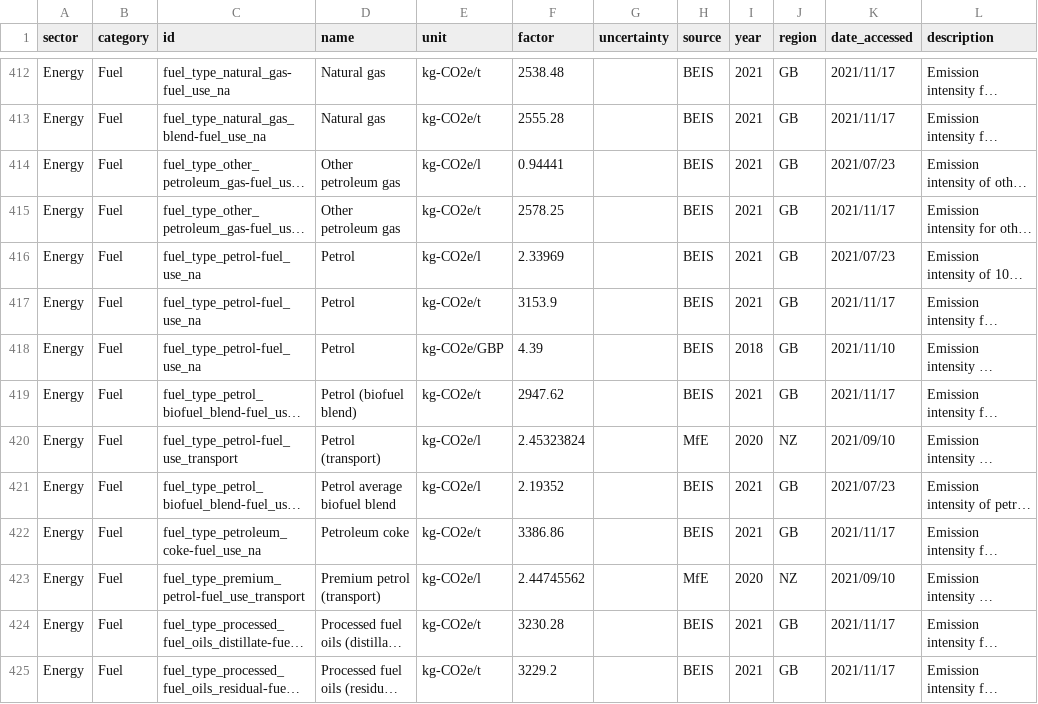
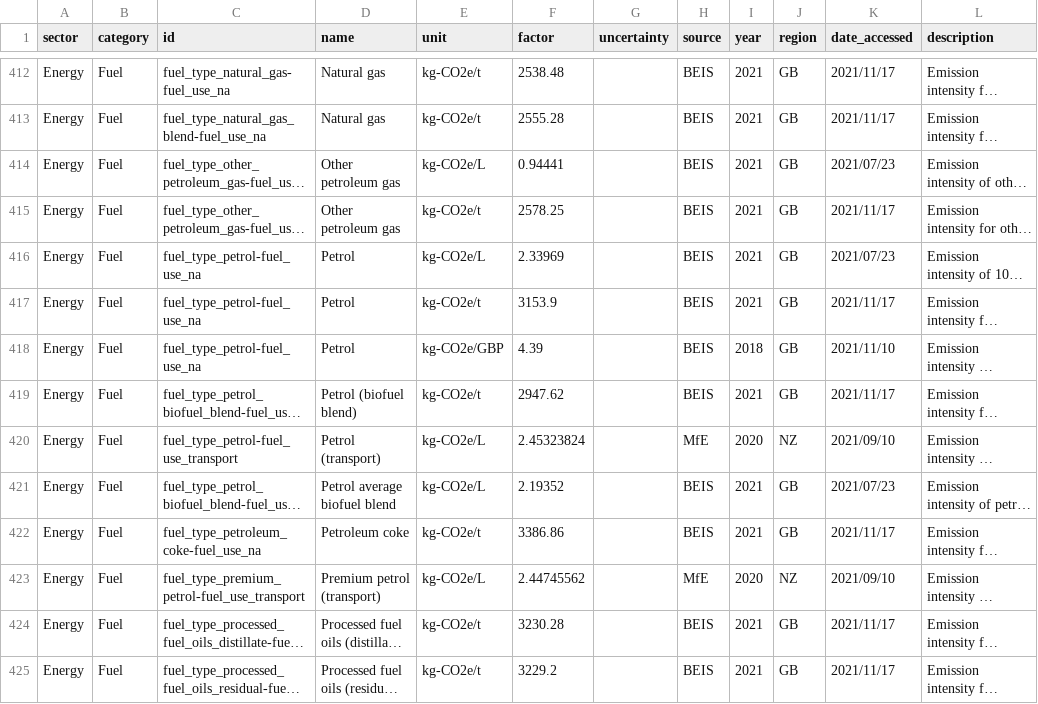
Before and after one commit to platy/Open-Emission-Factors-DB, a CSV file: OpenEmissionFactorsDB.csv, drawn as a sheet; only a part is shown, gaps mark what is left out; long unchanged cells end in …; the diff covers the shown part only; the diff names each change by its address in the sheet, - before the commit and + after, or states it on an @@ line.

```diff
--- a/OpenEmissionFactorsDB.csv
+++ b/OpenEmissionFactorsDB.csv
-E414 (unit): kg-CO2e/l
+E414 (unit): kg-CO2e/L
-E416 (unit): kg-CO2e/l
+E416 (unit): kg-CO2e/L
-E420:E421 (unit): kg-CO2e/l
+E420:E421 (unit): kg-CO2e/L
-E423 (unit): kg-CO2e/l
+E423 (unit): kg-CO2e/L
```
Also changed, not shown: 6 added rows and 26 edited cells elsewhere in this file.
